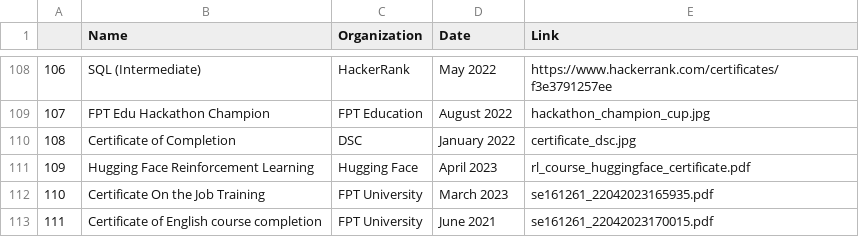
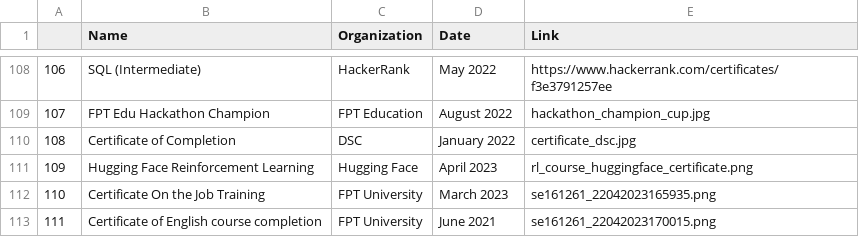
Before and after one commit to ndhieunguyen/accomplishment, a CSV file: accomplishment.csv, drawn as a sheet; only a part is shown, gaps mark what is left out.

```diff
--- a/accomplishment.csv
+++ b/accomplishment.csv
@@ -112,4 +112,4 @@
 108,Certificate of Completion,DSC,January 2022,certificate_dsc.jpg
-109,Hugging Face Reinforcement Learning,Hugging Face,April 2023,rl_course_huggingface_certificate.pdf
-110,Certificate On the Job Training,FPT University,March 2023,se161261_22042023165935.pdf
-111,Certificate of English course completion,FPT University,June 2021,se161261_22042023170015.pdf
+109,Hugging Face Reinforcement Learning,Hugging Face,April 2023,rl_course_huggingface_certificate.png
+110,Certificate On the Job Training,FPT University,March 2023,se161261_22042023165935.png
+111,Certificate of English course completion,FPT University,June 2021,se161261_22042023170015.png
```
Also changed, not shown: 6 other files.
